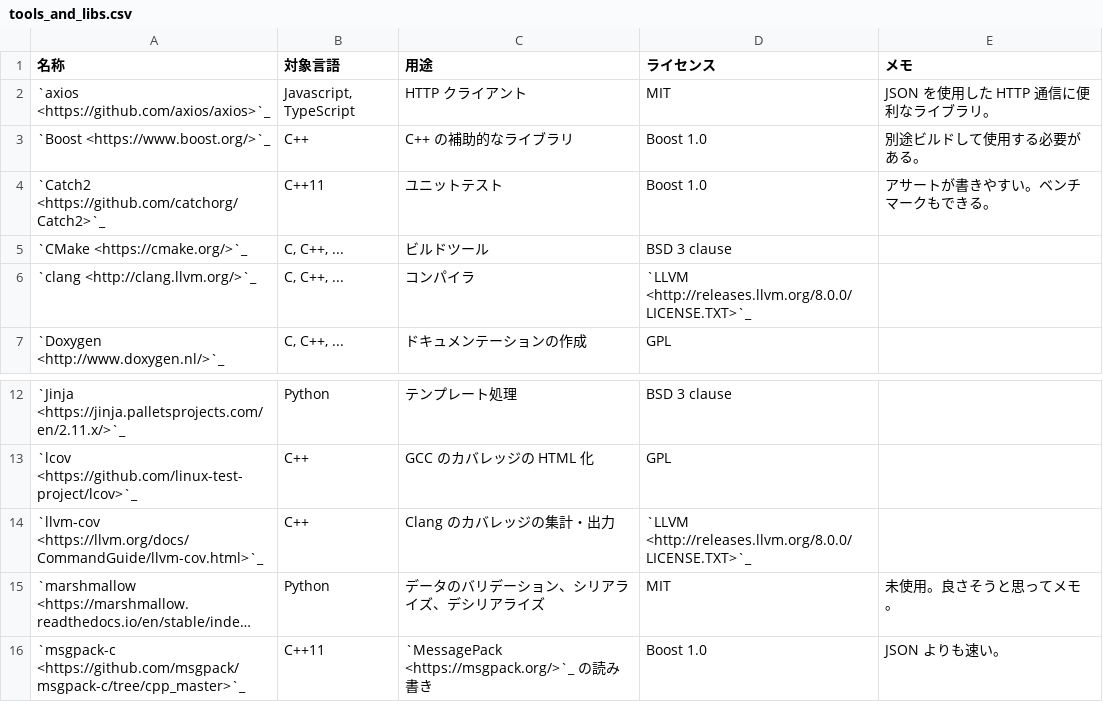
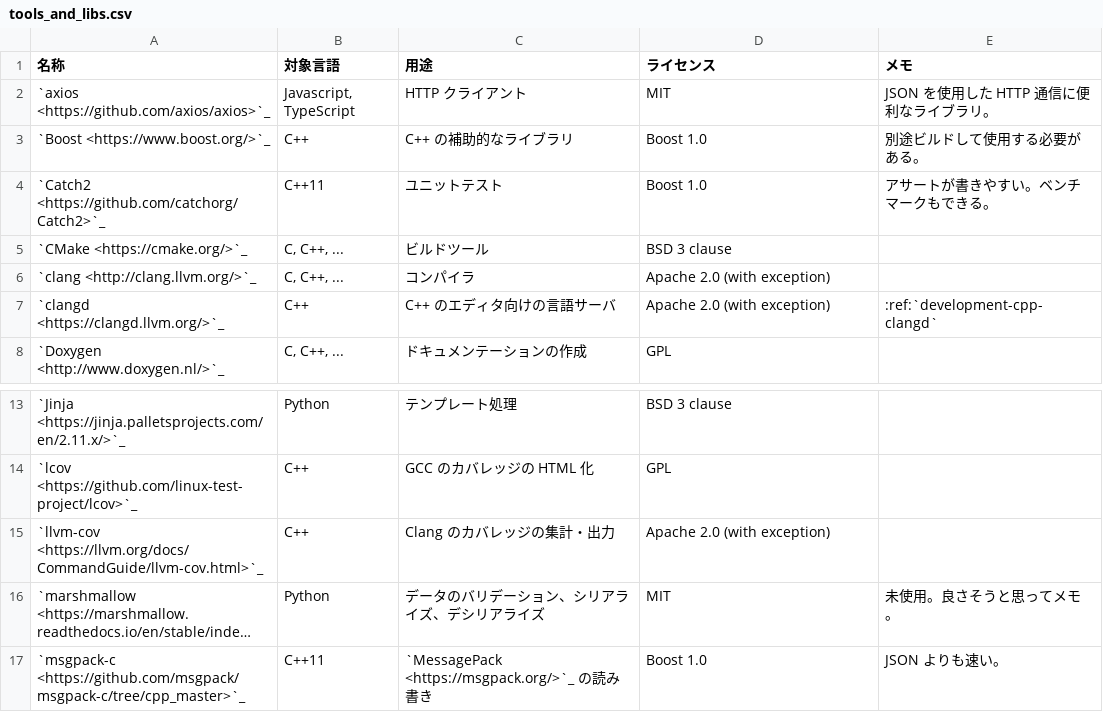
Before and after one commit to MusicScience37/TIL, a CSV file: source/development/tools_and_libs.csv, drawn as a sheet; only a part is shown, gaps mark what is left out; long unchanged cells end in …; addresses are those after the commit; the diff names each change by its address in the sheet, - before the commit and + after, or states it on an @@ line.

Commit message:
clangd をツールの一覧に追加

```diff
--- a/source/development/tools_and_libs.csv
+++ b/source/development/tools_and_libs.csv
-D6 (ライセンス): `LLVM <http://releases.llvm.org/8.0.0/LICENSE.TXT>`_
+D6 (ライセンス): Apache 2.0 (with exception)
+row 7: `clangd <https://clangd.llvm.org/>`_ | C++ | C++ のエディタ向けの言語サーバ | Apache 2.0 (with exception) | :ref:`development-cpp-clangd`
-D15 (ライセンス): `LLVM <http://releases.llvm.org/8.0.0/LICENSE.TXT>`_
+D15 (ライセンス): Apache 2.0 (with exception)
```
Also changed, not shown: 1 other file.
